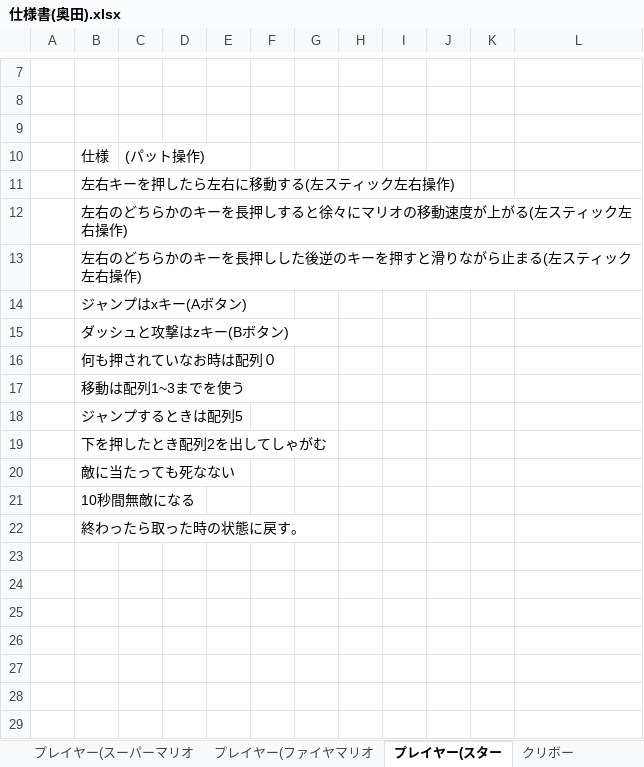
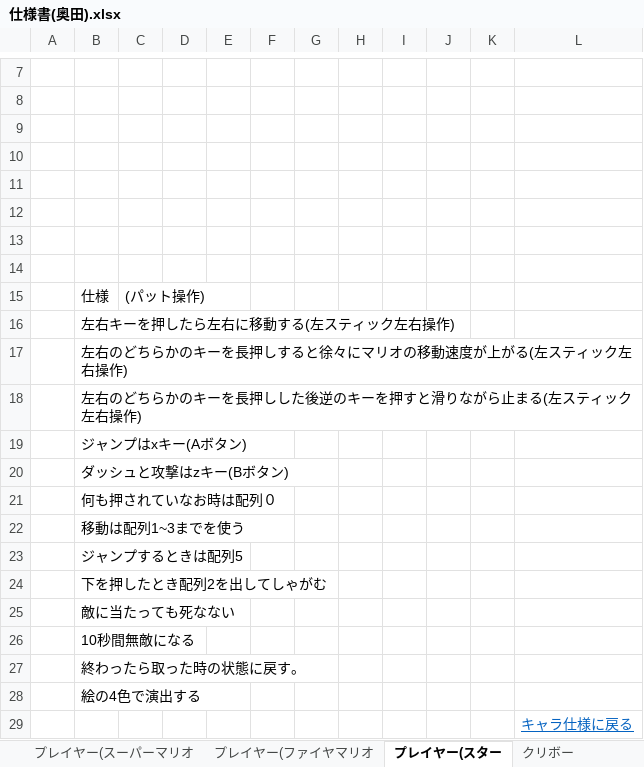
Before and after one commit to EisukeTaira/MarioBrothers, an Excel workbook: SBM/仕様書(奥田).xlsx, sheet プレイヤー(スター, drawn as a sheet; only a part is shown, gaps mark what is left out; values as stored, in another font and other column widths than the file's, no borders; charts and pictures not drawn; the diff names each change by its address in the sheet, - before the commit and + after, or states it on an @@ line.

```diff
--- a/SBM/仕様書(奥田).xlsx (sheet プレイヤー(スター)
+++ b/SBM/仕様書(奥田).xlsx (sheet プレイヤー(スター)
+row 10: (empty)
+row 11: (empty)
+row 12: (empty)
+row 13: (empty)
+row 14: (empty)
+row 28:  | 絵の4色で演出する
+row 29:  |  |  |  |  |  |  |  |  |  |  | キャラ仕様に戻る
```
Also changed, not shown: sheet クッパ, sheet クリボー, sheet プレイヤー(チビスター, sheet ノコノコ, sheet キャラ仕様, sheet プレイヤー(チビマリオ, charts or pictures.
